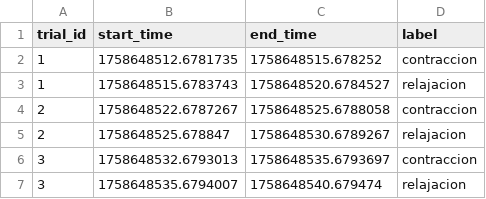
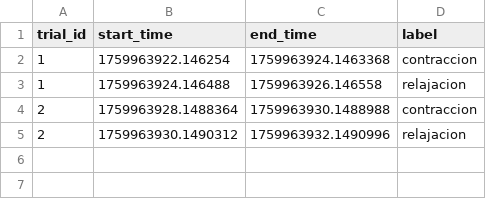
Before and after one commit to antosolmoraga/ipre2025, a CSV file: subject01_session02_events.csv, drawn as a sheet.

Commit message:
“data”

```diff
--- a/subject01_session02_events.csv
+++ b/subject01_session02_events.csv
@@ -1,7 +1,5 @@
 trial_id,start_time,end_time,label
-1,1758648512.6781735,1758648515.678252,contraccion
-1,1758648515.6783743,1758648520.6784527,relajacion
-2,1758648522.6787267,1758648525.6788058,contraccion
-2,1758648525.678847,1758648530.6789267,relajacion
-3,1758648532.6793013,1758648535.6793697,contraccion
-3,1758648535.6794007,1758648540.679474,relajacion
+1,1759963922.146254,1759963924.1463368,contraccion
+1,1759963924.146488,1759963926.146558,relajacion
+2,1759963928.1488364,1759963930.1488988,contraccion
+2,1759963930.1490312,1759963932.1490996,relajacion
```
Also changed, not shown: 5 other files.
